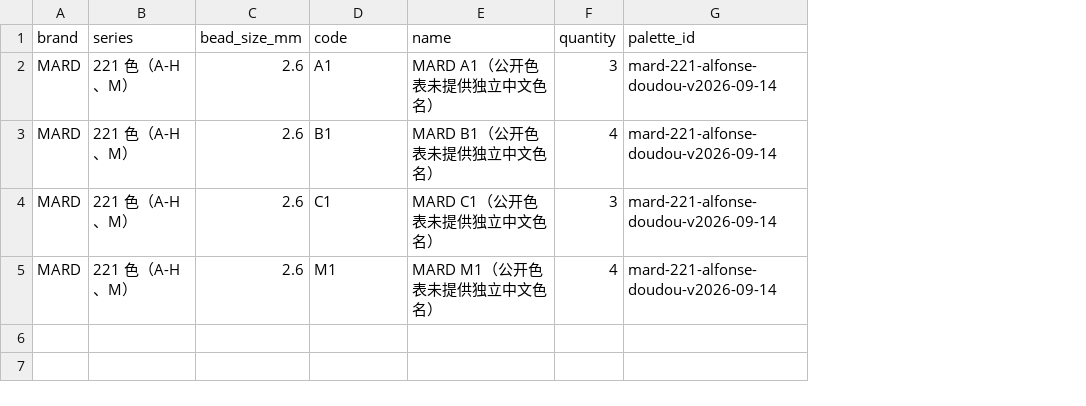
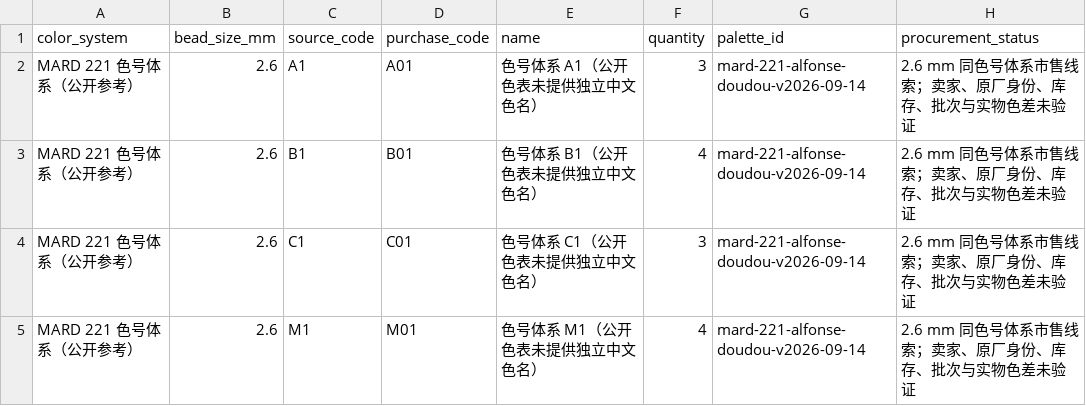
Before and after one commit to LydiaTools/pet-bead-studio, a CSV file: examples/demo-mard-221-shopping-list.csv, drawn as a sheet; removed rows and columns are numbered as before the commit, all else as after; the diff names each change by its address in the sheet, - before the commit and + after, or states it on an @@ line.

Commit message:
Clarify MARD code system procurement boundary

```diff
--- a/examples/demo-mard-221-shopping-list.csv
+++ b/examples/demo-mard-221-shopping-list.csv
-column A (brand), rows 2-5: all MARD
-column B (series), rows 2-5: all 221 色（A-H、M）
+column A (color_system), rows 2-5: all MARD 221 色号体系（公开参考）
+column D (purchase_code), rows 2-5: A01 | B01 | C01 | M01
+column H (procurement_status), rows 2-5: all 2.6 mm 同色号体系市售线索；卖家、原厂身份、库存、批次与实物色差未验证
-C1: code
+C1: source_code
-E2 (name): MARD A1（公开色表未提供独立中文色名）
+E2 (name): 色号体系 A1（公开色表未提供独立中文色名）
-E3 (name): MARD B1（公开色表未提供独立中文色名）
+E3 (name): 色号体系 B1（公开色表未提供独立中文色名）
-E4 (name): MARD C1（公开色表未提供独立中文色名）
+E4 (name): 色号体系 C1（公开色表未提供独立中文色名）
-E5 (name): MARD M1（公开色表未提供独立中文色名）
+E5 (name): 色号体系 M1（公开色表未提供独立中文色名）
```
Also changed, not shown: 8 other files.
